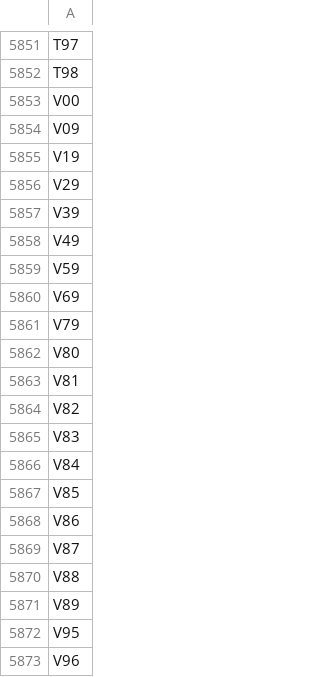
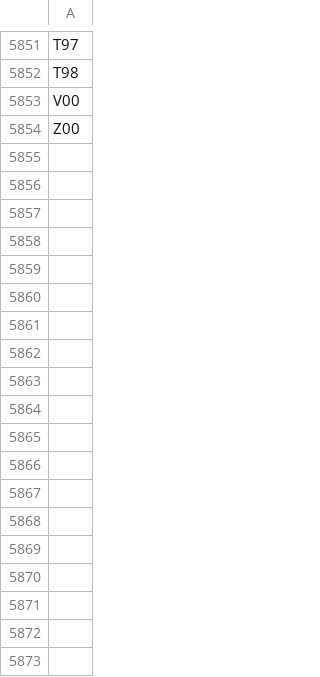
Before and after one commit to BorisVelichkov/icd10-slavic-multilingual-bert, a CSV file: data/classes-collapsed-4.csv, drawn as a sheet; only a part is shown, gaps mark what is left out; the shorter side is filled out with more unchanged rows; the diff covers the shown part only.

```diff
--- a/data/classes-collapsed-4.csv
+++ b/data/classes-collapsed-4.csv
@@ -5853,21 +5853 @@ T98
 V00
-V09
-V19
-V29
-V39
-V49
-V59
-V69
-V79
-V80
-V81
-V82
-V83
-V84
-V85
-V86
-V87
-V88
-V89
-V95
-V96
```
Also changed, not shown: 120 removed rows elsewhere in this file, data/class-counts-collapsed-4.csv, data/class-groups-collapsed-4.csv, 4 other files.
